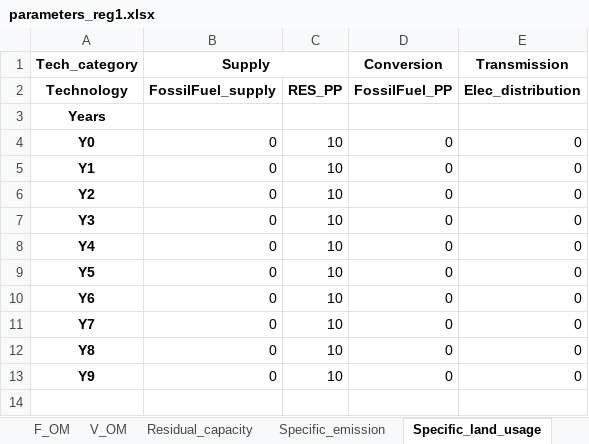
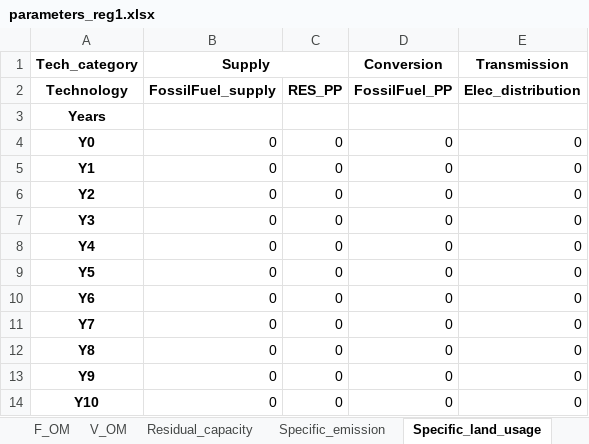
Before and after one commit to SESAM-Polimi/Hypatia-polimi, an Excel workbook: hypatia/examples/Atlantis/parameters/parameters_reg1.xlsx, sheet Specific_land_usage, drawn as a sheet; values as stored, in another font and other column widths than the file's, no borders; the diff names each change by its address in the sheet, - before the commit and + after, or states it on an @@ line.

```diff
--- a/hypatia/examples/Atlantis/parameters/parameters_reg1.xlsx (sheet Specific_land_usage)
+++ b/hypatia/examples/Atlantis/parameters/parameters_reg1.xlsx (sheet Specific_land_usage)
-C4:C13: 10
+C4:C13: 0
+row 14: Y10 | 0 | 0 | 0 | 0
```
Also changed, not shown: sheet Demand, sheet capacity_factor_resource, sheet Residual_capacity, sheet F_OM, sheet INV, sheet V_OM, 27 more sheets, other sheet tabs, hypatia/examples/Atlantis/sets/global.xlsx, 8 other files.
